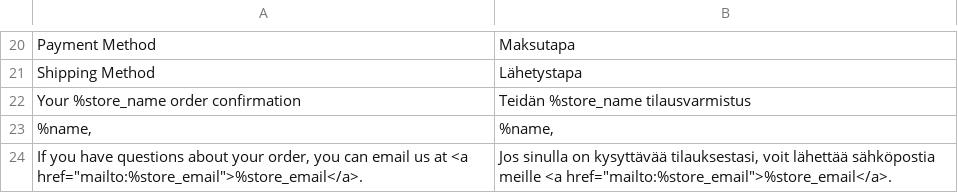
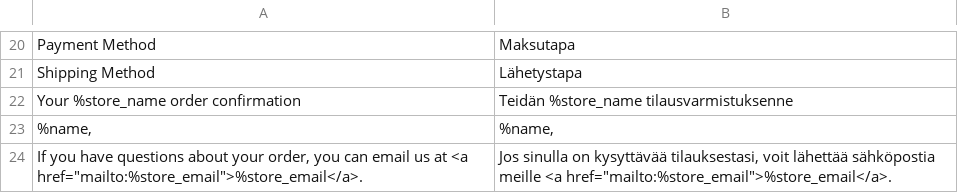
Before and after one commit to Shipfunk/magento2-plugin, a CSV file: i18n/fi_FI.csv, drawn as a sheet; only a part is shown, gaps mark what is left out; the diff names each change by its address in the sheet, - before the commit and + after, or states it on an @@ line.

Commit message:
Translation fix

```diff
--- a/i18n/fi_FI.csv
+++ b/i18n/fi_FI.csv
-B22: Teidän %store_name tilausvarmistus
+B22: Teidän %store_name tilausvarmistuksenne
```
